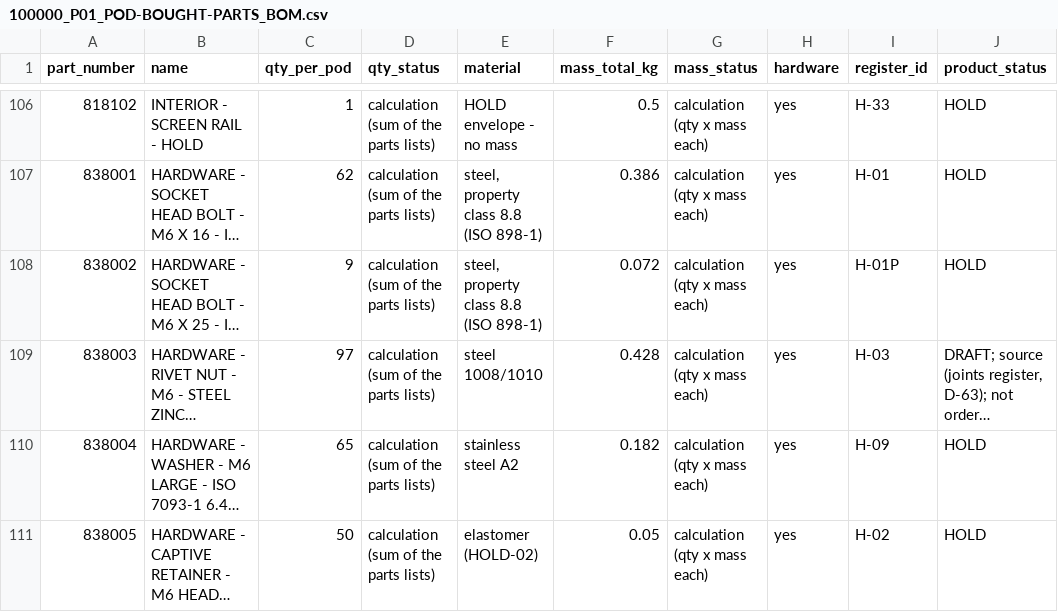
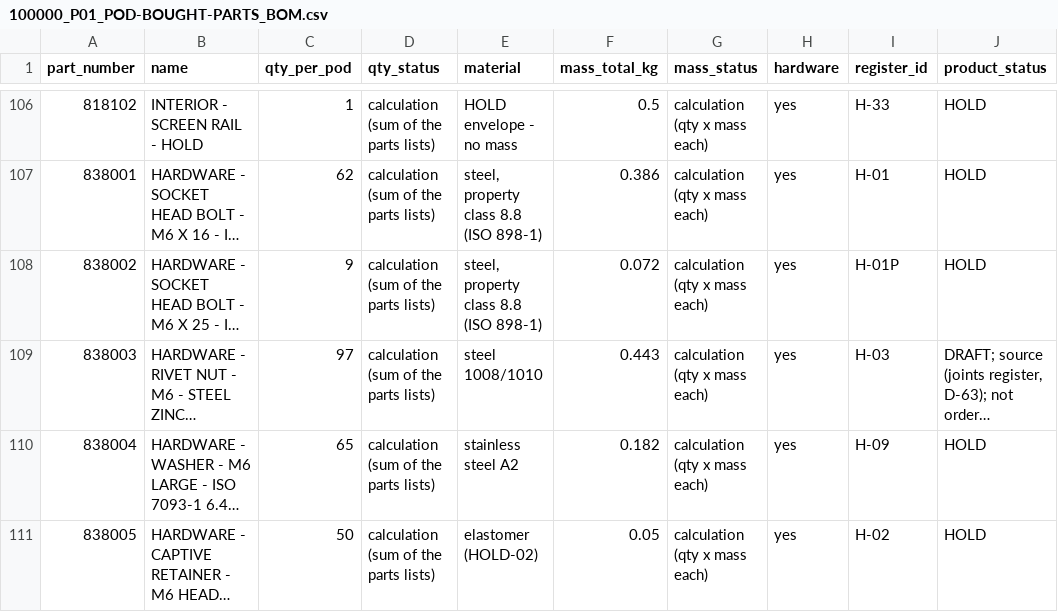
Before and after one commit to autonomous-ai/spaceship, a CSV file: v2/04-BOM/100000_P01_POD-BOUGHT-PARTS_BOM.csv, drawn as a sheet; only a part is shown, gaps mark what is left out; long unchanged cells end in …; the diff names each change by its address in the sheet, - before the commit and + after, or states it on an @@ line.

```diff
--- a/v2/04-BOM/100000_P01_POD-BOUGHT-PARTS_BOM.csv
+++ b/v2/04-BOM/100000_P01_POD-BOUGHT-PARTS_BOM.csv
-F109 (mass_total_kg): 0.428
+F109 (mass_total_kg): 0.443
```
Also changed, not shown: v2/03-Manufacturing/electrical/710000_P01_ELECTRICAL-PARTS-LIST_BOM.csv, v2/04-BOM/100000_P01_POD-MASTER_BOM.csv, 10 other files.
